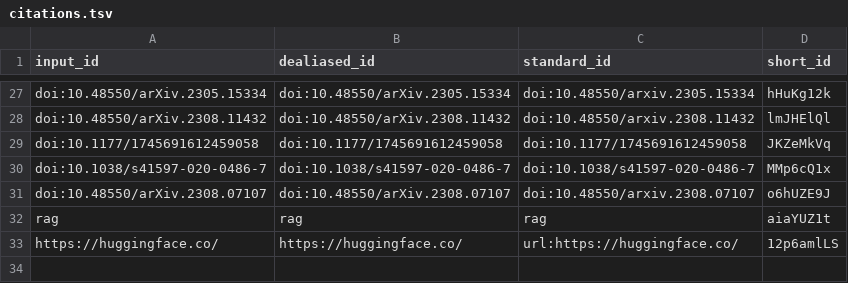
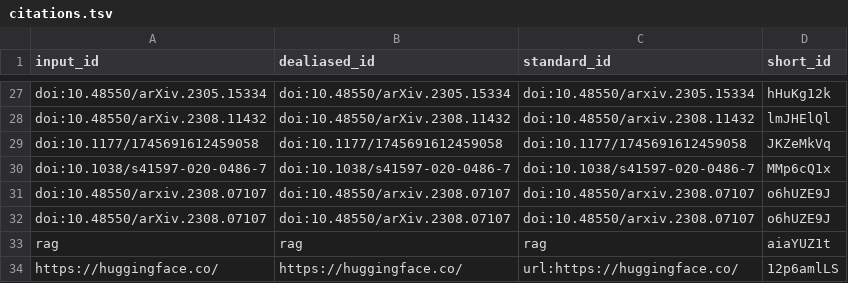
Before and after one commit to biocypher/biochatter-paper, a TSV file: citations.tsv, drawn as a sheet; only a part is shown, gaps mark what is left out.

```diff
--- a/citations.tsv
+++ b/citations.tsv
@@ -30,2 +30,3 @@ doi:10.1177/1745691612459058	doi:10.1177/1745691612459058	doi:10.1177/1745691612
 doi:10.1038/s41597-020-0486-7	doi:10.1038/s41597-020-0486-7	doi:10.1038/s41597-020-0486-7	MMp6cQ1x
+doi:10.48550/arxiv.2308.07107	doi:10.48550/arxiv.2308.07107	doi:10.48550/arxiv.2308.07107	o6hUZE9J
 doi:10.48550/arXiv.2308.07107	doi:10.48550/arXiv.2308.07107	doi:10.48550/arxiv.2308.07107	o6hUZE9J
```
Also changed, not shown: 8 other files.
